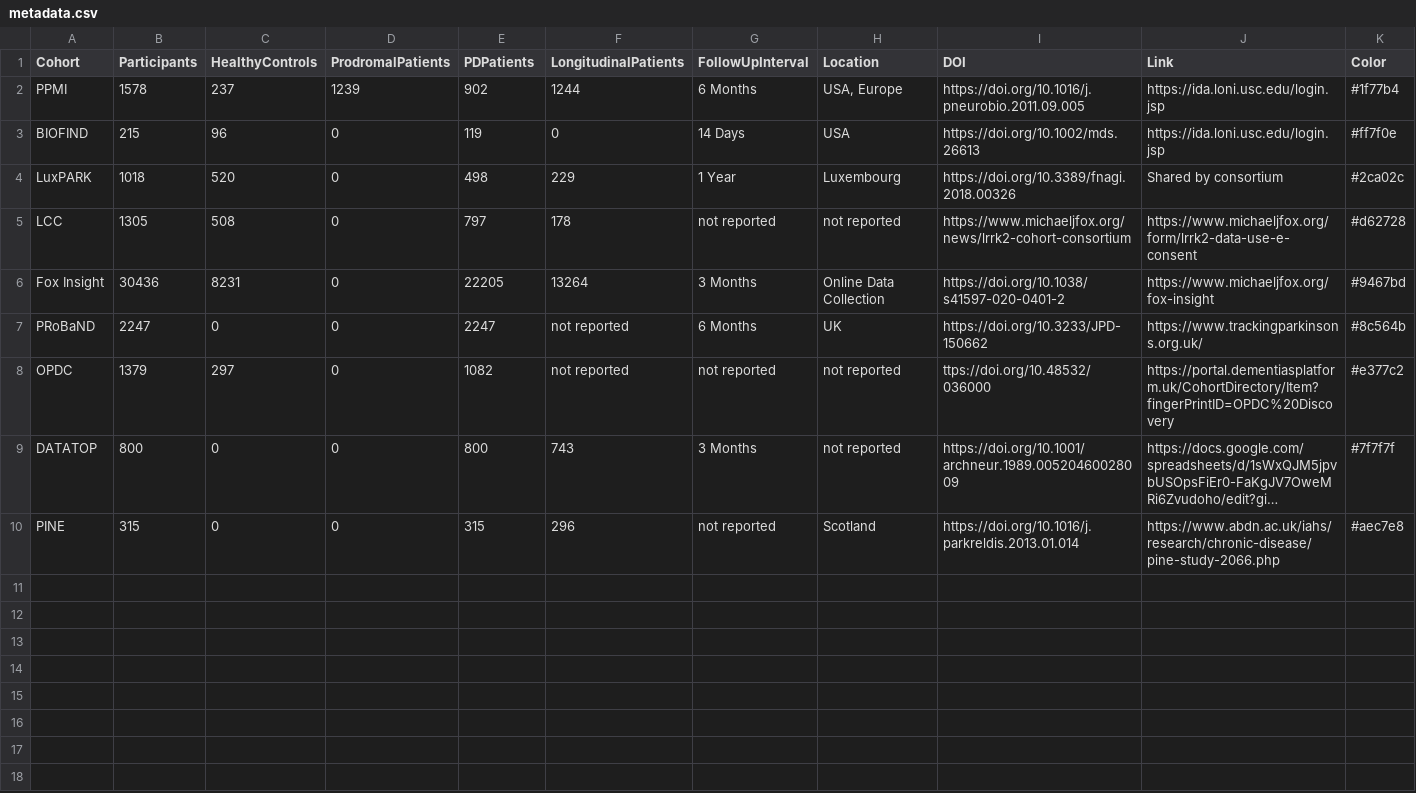
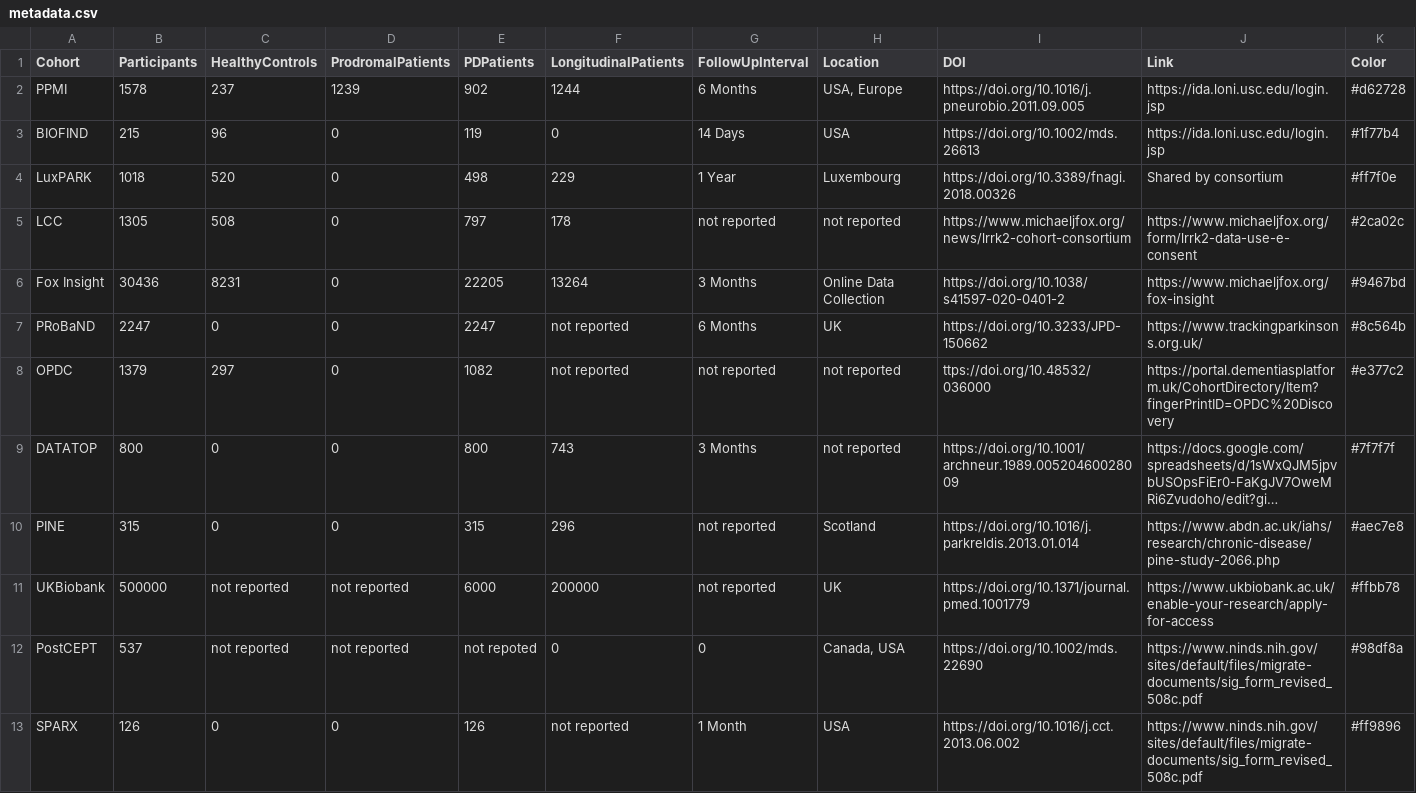
Before and after one commit to SCAI-BIO/PDataViewer, a CSV file: backend/data/metadata.csv, drawn as a sheet; long unchanged cells end in …; the diff names each change by its address in the sheet, - before the commit and + after, or states it on an @@ line.

```diff
--- a/backend/data/metadata.csv
+++ b/backend/data/metadata.csv
-K2 (Color): #1f77b4
+K2 (Color): #d62728
-K3 (Color): #ff7f0e
+K3 (Color): #1f77b4
-K4 (Color): #2ca02c
+K4 (Color): #ff7f0e
-K5 (Color): #d62728
+K5 (Color): #2ca02c
+row 11: UKBiobank | 500000 | not reported | not reported | 6000 | 200000 | not reported | UK | https://doi.org/10.1371/journal.pmed.1001779 | https://www.ukbiobank.ac.uk/enable-your-research/apply-for-access | #ffbb78
+row 12: PostCEPT | 537 | not reported | not reported | not repoted | 0 | 0 | Canada, USA | https://doi.org/10.1002/mds.22690 | https://www.ninds.nih.gov/sites/default/files/migrate-documents/sig_form_revised_508c.pdf | #98df8a
+row 13: SPARX | 126 | 0 | 0 | 126 | not reported | 1 Month | USA | https://doi.org/10.1016/j.cct.2013.06.002 | https://www.ninds.nih.gov/sites/default/files/migrate-documents/sig_form_revised_508c.pdf | #ff9896
```
Also changed, not shown: backend/data/cdm/Clinical.csv, backend/data/cdm/Comorbidities.csv, 10 other files.
